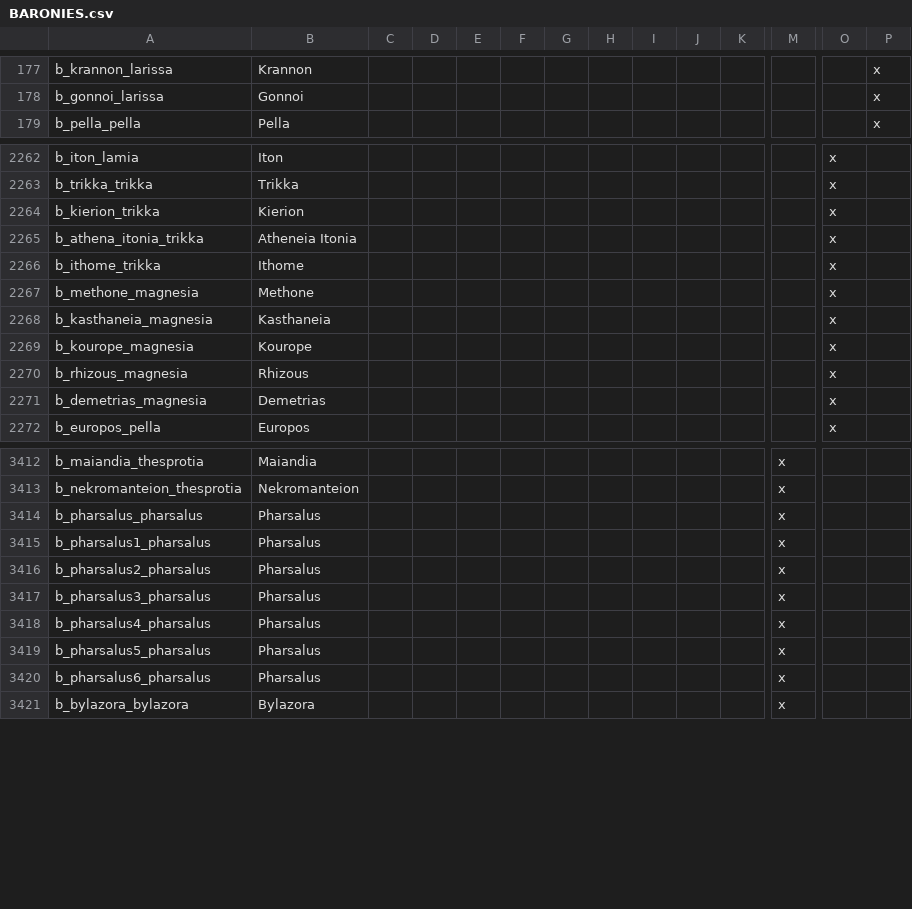
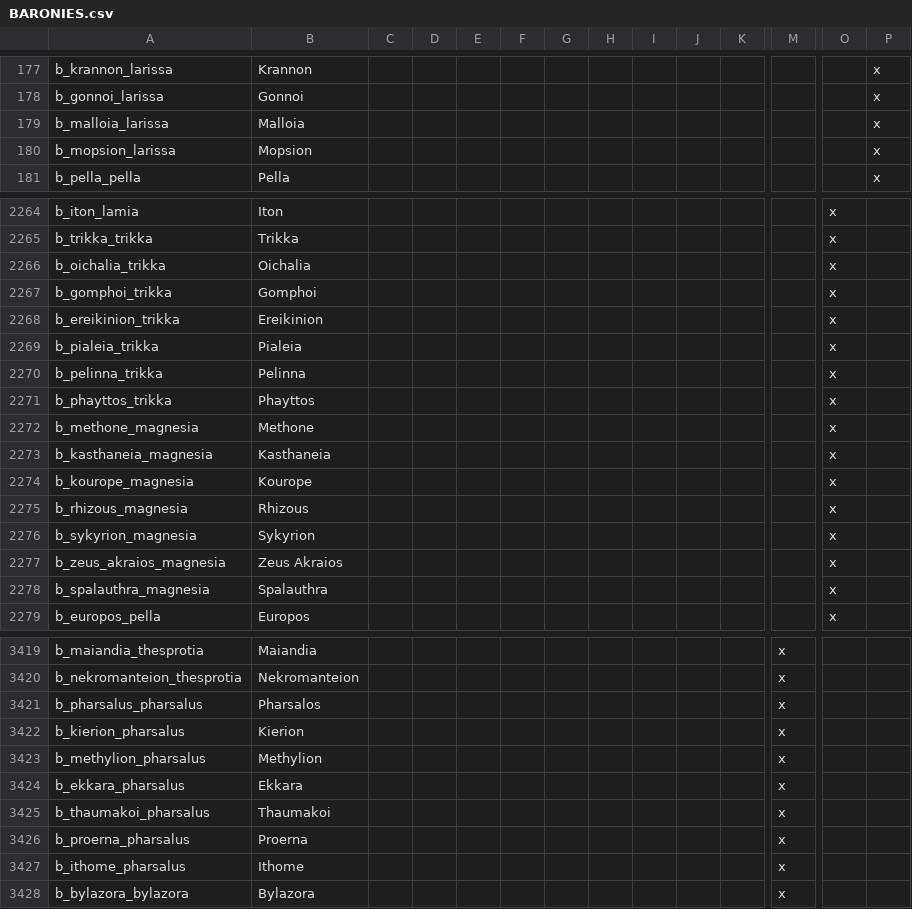
Before and after one commit to tannerflick4/Diadochi-Kings-Revival, a CSV file: Rick Work/localisation/BARONIES.csv, drawn as a sheet; only a part is shown, gaps mark what is left out; removed rows and columns are numbered as before the commit, all else as after; rows hold the shown columns only; the diff names each change by its address in the sheet, - before the commit and + after, or states it on an @@ line.

Commit message:
Added baronies for Thessaly.

```diff
--- a/Rick Work/localisation/BARONIES.csv
+++ b/Rick Work/localisation/BARONIES.csv
+row 179: b_malloia_larissa | Malloia |  |  |  |  |  |  |  |  |  |  |  | x
+row 180: b_mopsion_larissa | Mopsion |  |  |  |  |  |  |  |  |  |  |  | x
+row 2266: b_oichalia_trikka | Oichalia |  |  |  |  |  |  |  |  |  |  | x
+row 2267: b_gomphoi_trikka | Gomphoi |  |  |  |  |  |  |  |  |  |  | x
-A2268: b_kierion_trikka
+A2268: b_ereikinion_trikka
-B2268: Kierion
+B2268: Ereikinion
-A2269: b_athena_itonia_trikka
+A2269: b_pialeia_trikka
-B2269: Atheneia Itonia
+B2269: Pialeia
+row 2270: b_pelinna_trikka | Pelinna |  |  |  |  |  |  |  |  |  |  | x
-A2271: b_ithome_trikka
+A2271: b_phayttos_trikka
-B2271: Ithome
+B2271: Phayttos
+row 2276: b_sykyrion_magnesia | Sykyrion |  |  |  |  |  |  |  |  |  |  | x
-A2277: b_demetrias_magnesia
+A2277: b_zeus_akraios_magnesia
-B2277: Demetrias
+B2277: Zeus Akraios
+row 2278: b_spalauthra_magnesia | Spalauthra |  |  |  |  |  |  |  |  |  |  | x
-B3421: Pharsalus
+B3421: Pharsalos
-row 3415: b_pharsalus1_pharsalus | Pharsalus |  |  |  |  |  |  |  |  |  | x
-row 3416: b_pharsalus2_pharsalus | Pharsalus |  |  |  |  |  |  |  |  |  | x
-row 3417: b_pharsalus3_pharsalus | Pharsalus |  |  |  |  |  |  |  |  |  | x
-row 3418: b_pharsalus4_pharsalus | Pharsalus |  |  |  |  |  |  |  |  |  | x
+row 3422: b_kierion_pharsalus | Kierion |  |  |  |  |  |  |  |  |  | x
+row 3423: b_methylion_pharsalus | Methylion |  |  |  |  |  |  |  |  |  | x
-A3424: b_pharsalus5_pharsalus
+A3424: b_ekkara_pharsalus
-B3424: Pharsalus
+B3424: Ekkara
-A3425: b_pharsalus6_pharsalus
+A3425: b_thaumakoi_pharsalus
-B3425: Pharsalus
+B3425: Thaumakoi
+row 3426: b_proerna_pharsalus | Proerna |  |  |  |  |  |  |  |  |  | x
+row 3427: b_ithome_pharsalus | Ithome |  |  |  |  |  |  |  |  |  | x
```
Also changed, not shown: 5 other files.
